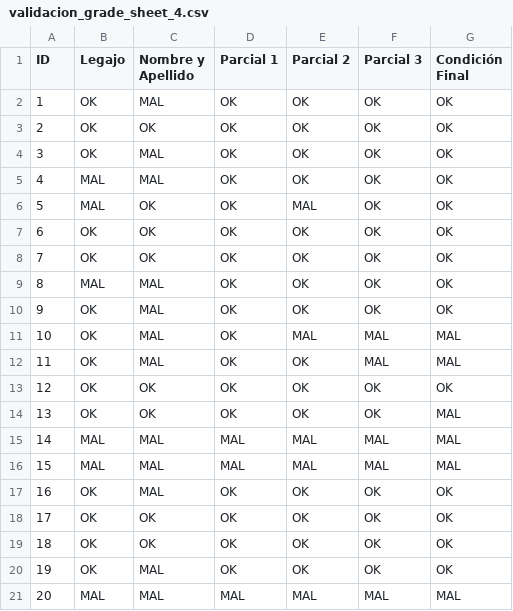
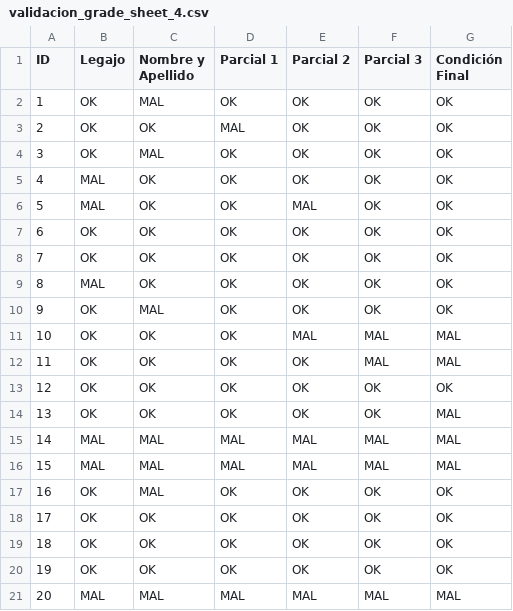
Before and after one commit to sharo01/TP_PI_Giuntoli_Calabozo_Darruiz_Dicarlo, a CSV file: resultados/problema2/validacion_grade_sheet_4.csv, drawn as a sheet.

```diff
--- a/resultados/problema2/validacion_grade_sheet_4.csv
+++ b/resultados/problema2/validacion_grade_sheet_4.csv
@@ -2,5 +2,5 @@ ID,Legajo,Nombre y Apellido,Parcial 1,Parcial 2,Parcial 3,Condición Final
 1,OK,MAL,OK,OK,OK,OK
-2,OK,OK,OK,OK,OK,OK
+2,OK,OK,MAL,OK,OK,OK
 3,OK,MAL,OK,OK,OK,OK
-4,MAL,MAL,OK,OK,OK,OK
+4,MAL,OK,OK,OK,OK,OK
 5,MAL,OK,OK,MAL,OK,OK
@@ -8,6 +8,6 @@ ID,Legajo,Nombre y Apellido,Parcial 1,Parcial 2,Parcial 3,Condición Final
 7,OK,OK,OK,OK,OK,OK
-8,MAL,MAL,OK,OK,OK,OK
+8,MAL,OK,OK,OK,OK,OK
 9,OK,MAL,OK,OK,OK,OK
-10,OK,MAL,OK,MAL,MAL,MAL
-11,OK,MAL,OK,OK,MAL,MAL
+10,OK,OK,OK,MAL,MAL,MAL
+11,OK,OK,OK,OK,MAL,MAL
 12,OK,OK,OK,OK,OK,OK
@@ -19,3 +19,3 @@ ID,Legajo,Nombre y Apellido,Parcial 1,Parcial 2,Parcial 3,Condición Final
 18,OK,OK,OK,OK,OK,OK
-19,OK,MAL,OK,OK,OK,OK
+19,OK,OK,OK,OK,OK,OK
 20,MAL,MAL,MAL,MAL,MAL,MAL
```
Also changed, not shown: resultados/problema2/validacion_grade_sheet_1.csv, resultados/problema2/validacion_grade_sheet_2.csv, 8 other files.
